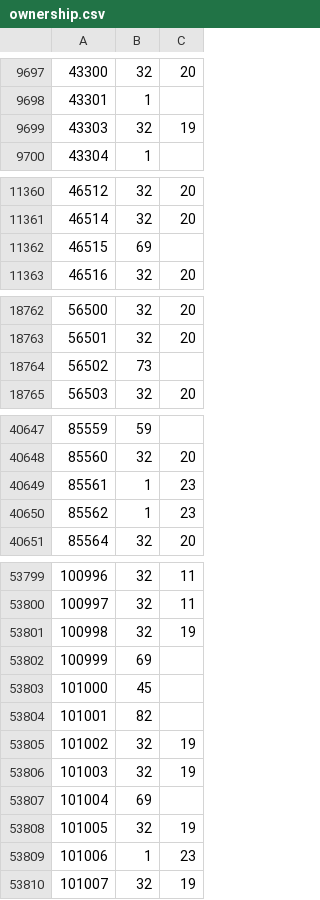
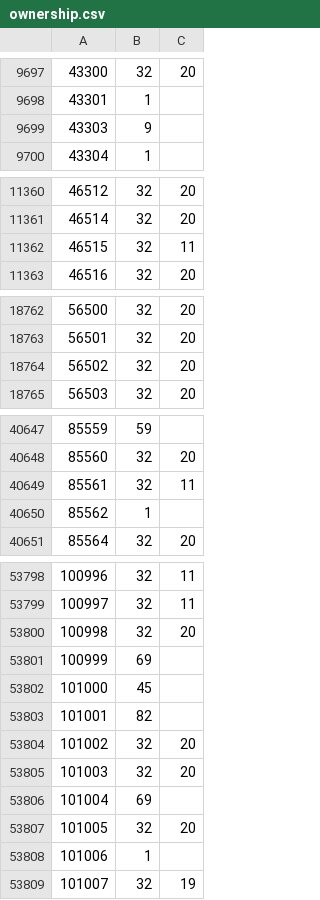
Before and after one commit to rolandteam-dev/claude-code-projects, a CSV file: battr-logs/state/ownership.csv, drawn as a sheet; only a part is shown, gaps mark what is left out; the diff covers the shown part only.

```diff
--- a/battr-logs/state/ownership.csv
+++ b/battr-logs/state/ownership.csv
@@ -9698,3 +9698,3 @@
 43301,1,
-43303,32,19
+43303,9,
 43304,1,
@@ -11361,3 +11361,3 @@
 46514,32,20
-46515,69,
+46515,32,11
 46516,32,20
@@ -18763,3 +18763,3 @@
 56501,32,20
-56502,73,
+56502,32,20
 56503,32,20
@@ -40648,4 +40648,4 @@
 85560,32,20
-85561,1,23
-85562,1,23
+85561,32,11
+85562,1,
 85564,32,20
@@ -53800,3 +53799,3 @@
 100997,32,11
-100998,32,19
+100998,32,20
 100999,69,
@@ -53804,7 +53803,7 @@
 101001,82,
-101002,32,19
-101003,32,19
+101002,32,20
+101003,32,20
 101004,69,
-101005,32,19
-101006,1,23
+101005,32,20
+101006,1,
 101007,32,19
```
Also changed, not shown: 23 added rows, 1 removed row and 78 edited cells elsewhere in this file, battr-logs/comparison.csv, 2 other files.
